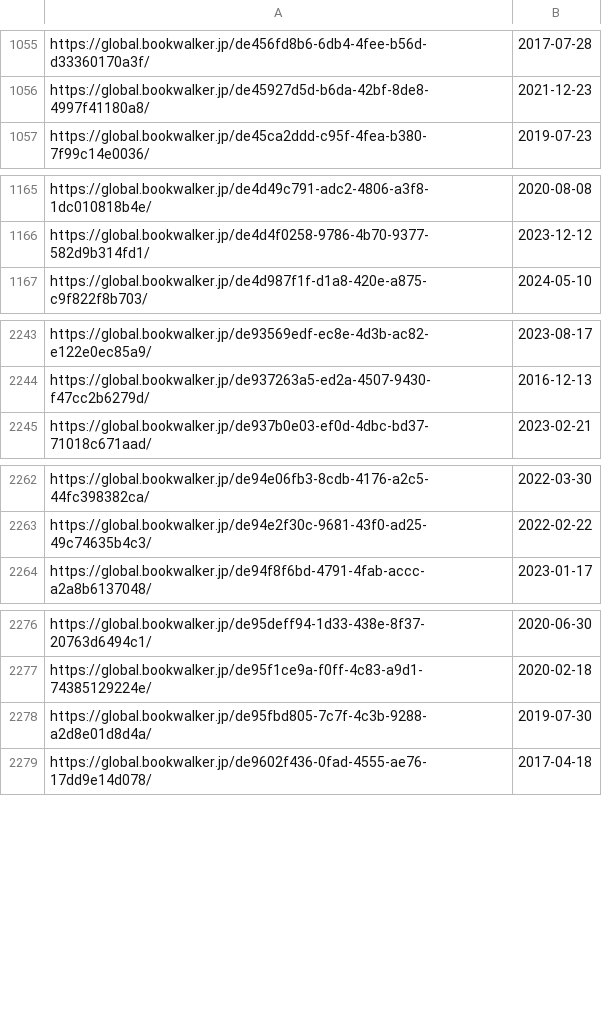
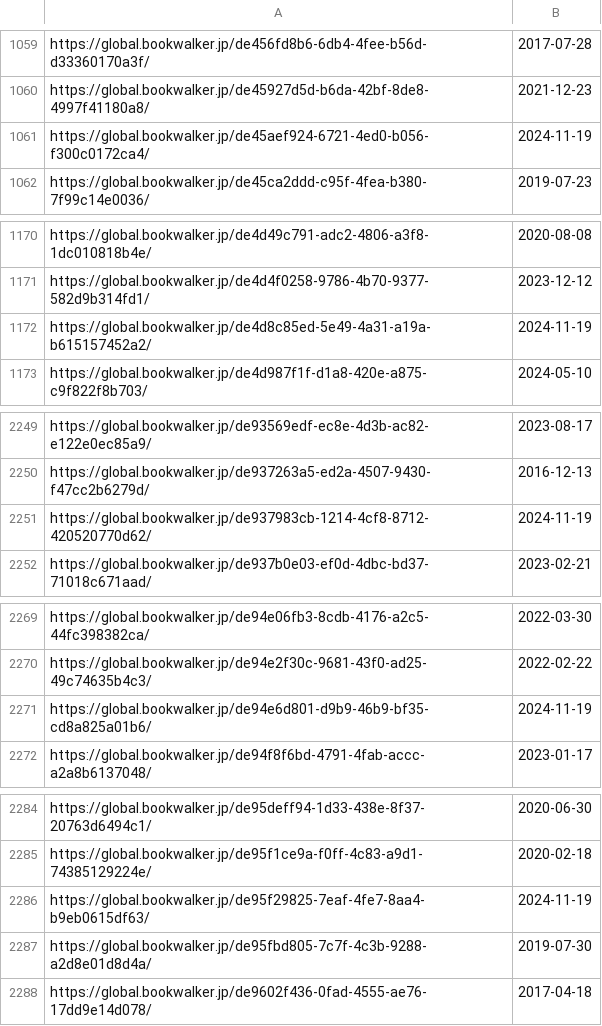
Before and after one commit to LNRelease/lnrelease.github.io, a CSV file: book_walker.csv, drawn as a sheet; only a part is shown, gaps mark what is left out; the diff covers the shown part only.

```diff
--- a/book_walker.csv
+++ b/book_walker.csv
@@ -1056,2 +1060,3 @@ https://global.bookwalker.jp/de456fd8b6-6db4-4fee-b56d-d33360170a3f/,2017-07-28
 https://global.bookwalker.jp/de45927d5d-b6da-42bf-8de8-4997f41180a8/,2021-12-23
+https://global.bookwalker.jp/de45aef924-6721-4ed0-b056-f300c0172ca4/,2024-11-19
 https://global.bookwalker.jp/de45ca2ddd-c95f-4fea-b380-7f99c14e0036/,2019-07-23
@@ -1166,2 +1171,3 @@ https://global.bookwalker.jp/de4d49c791-adc2-4806-a3f8-1dc010818b4e/,2020-08-08
 https://global.bookwalker.jp/de4d4f0258-9786-4b70-9377-582d9b314fd1/,2023-12-12
+https://global.bookwalker.jp/de4d8c85ed-5e49-4a31-a19a-b615157452a2/,2024-11-19
 https://global.bookwalker.jp/de4d987f1f-d1a8-420e-a875-c9f822f8b703/,2024-05-10
@@ -2244,2 +2250,3 @@ https://global.bookwalker.jp/de93569edf-ec8e-4d3b-ac82-e122e0ec85a9/,2023-08-17
 https://global.bookwalker.jp/de937263a5-ed2a-4507-9430-f47cc2b6279d/,2016-12-13
+https://global.bookwalker.jp/de937983cb-1214-4cf8-8712-420520770d62/,2024-11-19
 https://global.bookwalker.jp/de937b0e03-ef0d-4dbc-bd37-71018c671aad/,2023-02-21
@@ -2263,2 +2270,3 @@ https://global.bookwalker.jp/de94e06fb3-8cdb-4176-a2c5-44fc398382ca/,2022-03-30
 https://global.bookwalker.jp/de94e2f30c-9681-43f0-ad25-49c74635b4c3/,2022-02-22
+https://global.bookwalker.jp/de94e6d801-d9b9-46b9-bf35-cd8a825a01b6/,2024-11-19
 https://global.bookwalker.jp/de94f8f6bd-4791-4fab-accc-a2a8b6137048/,2023-01-17
@@ -2277,2 +2285,3 @@ https://global.bookwalker.jp/de95deff94-1d33-438e-8f37-20763d6494c1/,2020-06-30
 https://global.bookwalker.jp/de95f1ce9a-f0ff-4c83-a9d1-74385129224e/,2020-02-18
+https://global.bookwalker.jp/de95f29825-7eaf-4fe7-8aa4-b9eb0615df63/,2024-11-19
 https://global.bookwalker.jp/de95fbd805-7c7f-4c3b-9288-a2d8e01d8d4a/,2019-07-30
```
Also changed, not shown: 14 added rows elsewhere in this file, yen_press.csv, 3 other files.
